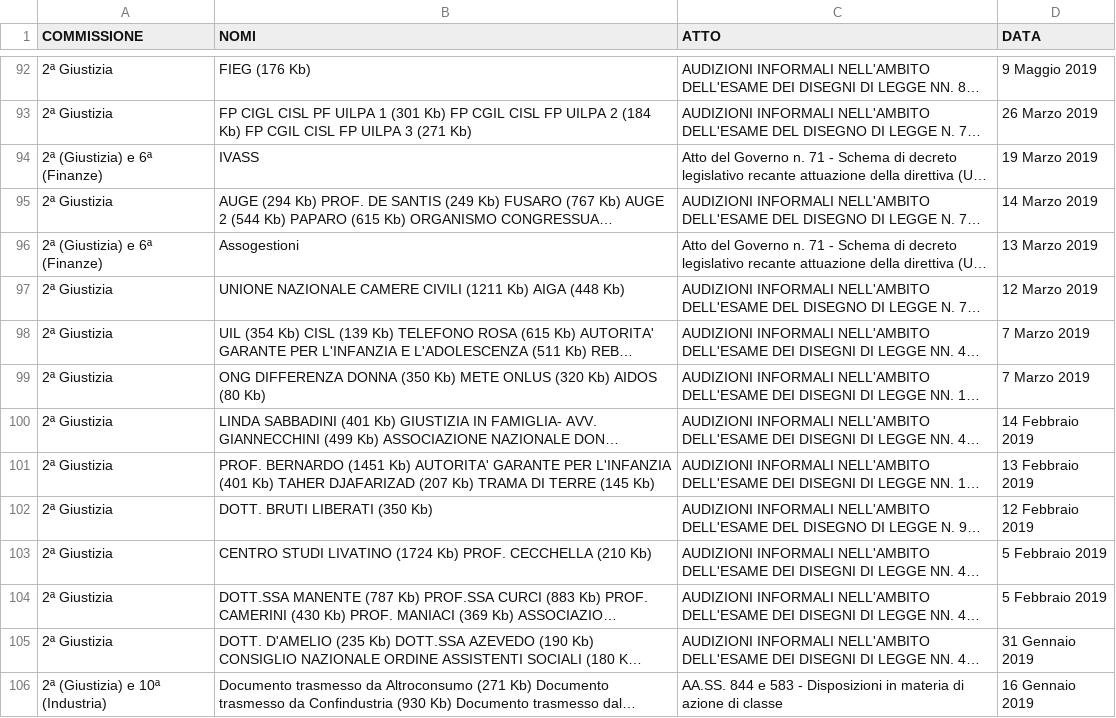
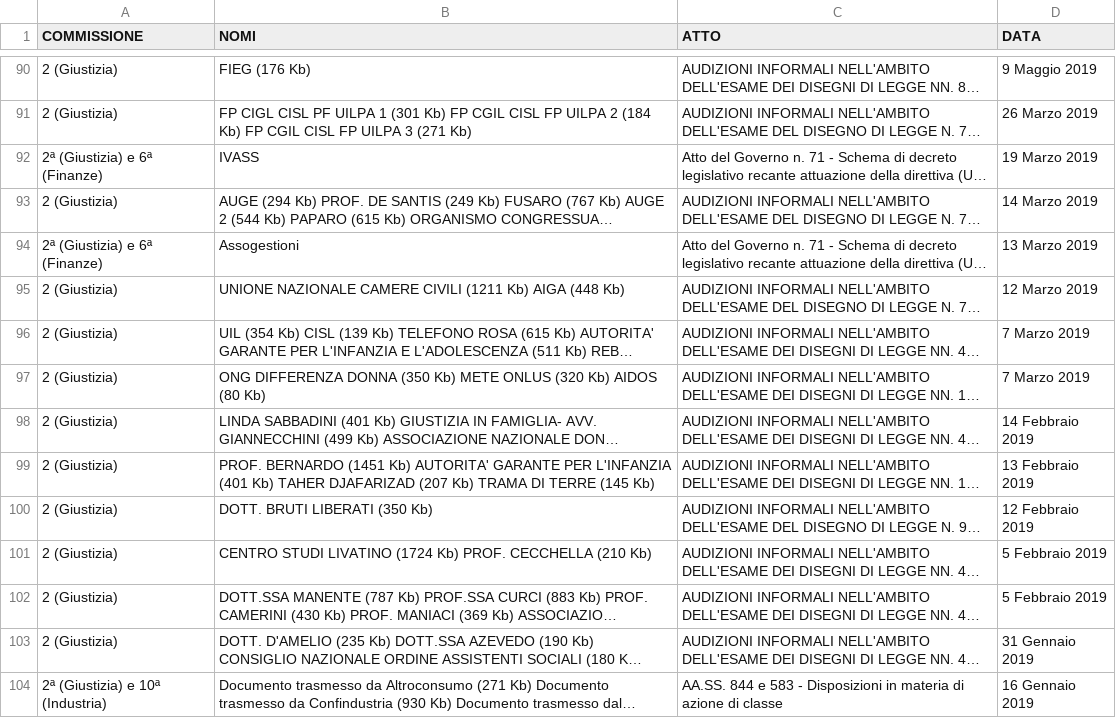
Before and after one commit to simonedeluca/audizioni_informali, a CSV file: data/raw_data/commissione2.csv, drawn as a sheet; only a part is shown, gaps mark what is left out; long unchanged cells end in …; addresses are those after the commit; the diff covers the shown part only; the diff names each change by its address in the sheet, - before the commit and + after, or states it on an @@ line.

Commit message:
update scraping commissione 2

```diff
--- a/data/raw_data/commissione2.csv
+++ b/data/raw_data/commissione2.csv
-A90:A91 (COMMISSIONE): 2ª Giustizia
+A90:A91 (COMMISSIONE): 2 (Giustizia)
-A93 (COMMISSIONE): 2ª Giustizia
+A93 (COMMISSIONE): 2 (Giustizia)
-A95:A103 (COMMISSIONE): 2ª Giustizia
+A95:A103 (COMMISSIONE): 2 (Giustizia)
```
Also changed, not shown: 2 removed rows and 78 edited cells elsewhere in this file, 1 other file.
